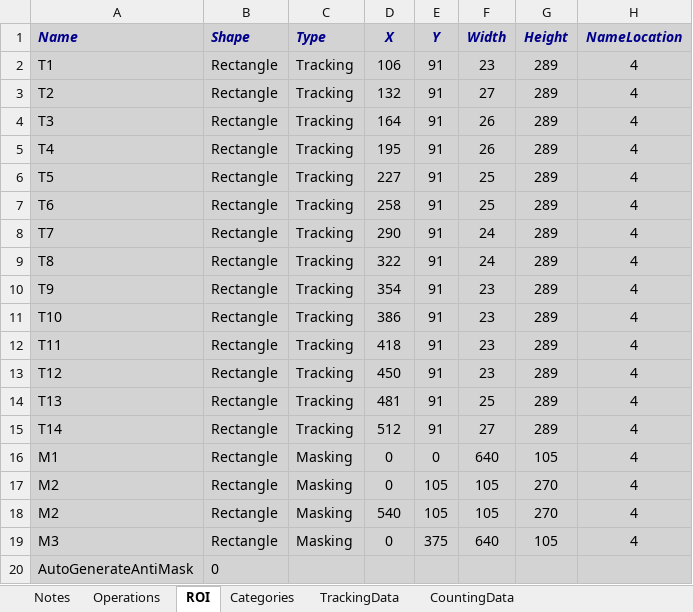
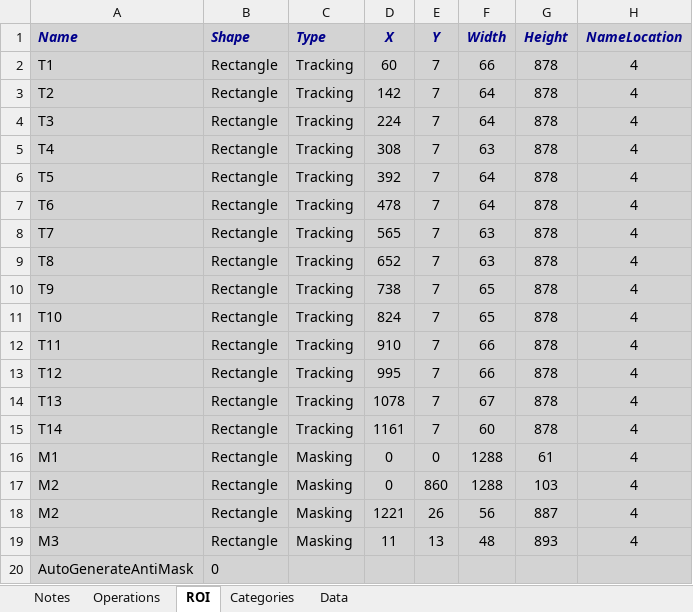
Before and after one commit to Smediterranea/Arena_R_Code, an Excel workbook: DDropData/DDrop.xlsx, sheet ROI, drawn as a sheet; values as stored, in another font and other column widths than the file's, no borders; the diff names each change by its address in the sheet, - before the commit and + after, or states it on an @@ line.

```diff
--- a/DDropData/DDrop.xlsx (sheet ROI)
+++ b/DDropData/DDrop.xlsx (sheet ROI)
-sheet tab: TrackingData
+sheet tab: Data
-sheet tab: CountingData
-D2 (X): 106
+D2 (X): 60
-E2:E15 (Y): 91
+E2:E15 (Y): 7
-F2 (Width): 23
+F2 (Width): 66
-G2:G15 (Height): 289
+G2:G15 (Height): 878
-D3 (X): 132
+D3 (X): 142
-F3 (Width): 27
+F3 (Width): 64
-D4 (X): 164
+D4 (X): 224
-F4 (Width): 26
+F4 (Width): 64
-D5 (X): 195
+D5 (X): 308
-F5 (Width): 26
+F5 (Width): 63
-D6 (X): 227
+D6 (X): 392
-F6:F7 (Width): 25
+F6:F7 (Width): 64
-D7 (X): 258
+D7 (X): 478
-D8 (X): 290
+D8 (X): 565
-F8:F9 (Width): 24
+F8:F9 (Width): 63
-D9 (X): 322
+D9 (X): 652
-D10 (X): 354
+D10 (X): 738
-F10:F11 (Width): 23
+F10:F11 (Width): 65
-D11 (X): 386
+D11 (X): 824
-D12 (X): 418
+D12 (X): 910
-F12:F13 (Width): 23
+F12:F13 (Width): 66
-D13 (X): 450
+D13 (X): 995
-D14 (X): 481
+D14 (X): 1078
-F14 (Width): 25
+F14 (Width): 67
-D15 (X): 512
+D15 (X): 1161
-F15 (Width): 27
+F15 (Width): 60
-F16 (Width): 640
+F16 (Width): 1288
-G16 (Height): 105
+G16 (Height): 61
-E17 (Y): 105
+E17 (Y): 860
-F17 (Width): 105
+F17 (Width): 1288
-G17 (Height): 270
+G17 (Height): 103
-D18 (X): 540
+D18 (X): 1221
-E18 (Y): 105
+E18 (Y): 26
-F18 (Width): 105
+F18 (Width): 56
-G18 (Height): 270
+G18 (Height): 887
-D19 (X): 0
+D19 (X): 11
-E19 (Y): 375
+E19 (Y): 13
-F19 (Width): 640
+F19 (Width): 48
-G19 (Height): 105
+G19 (Height): 893
```
Also changed, not shown: sheet Data, sheet Categories, sheet Operations, charts or pictures, 16 other files.
